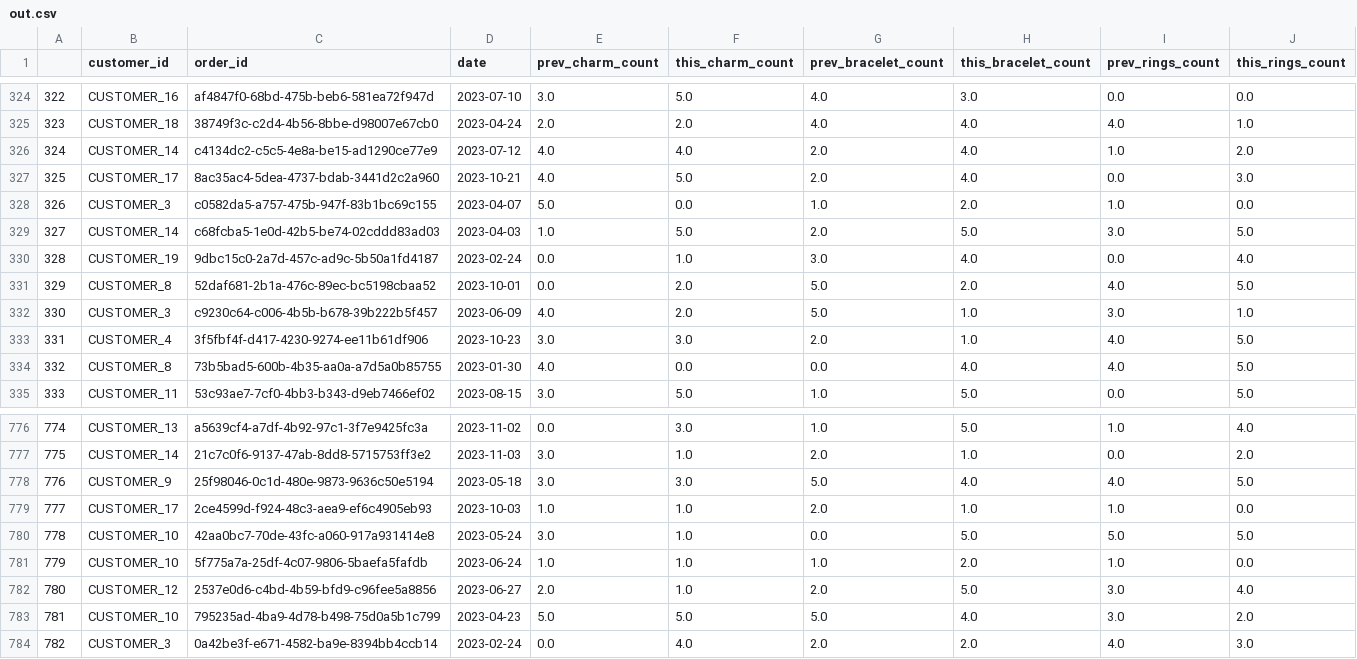
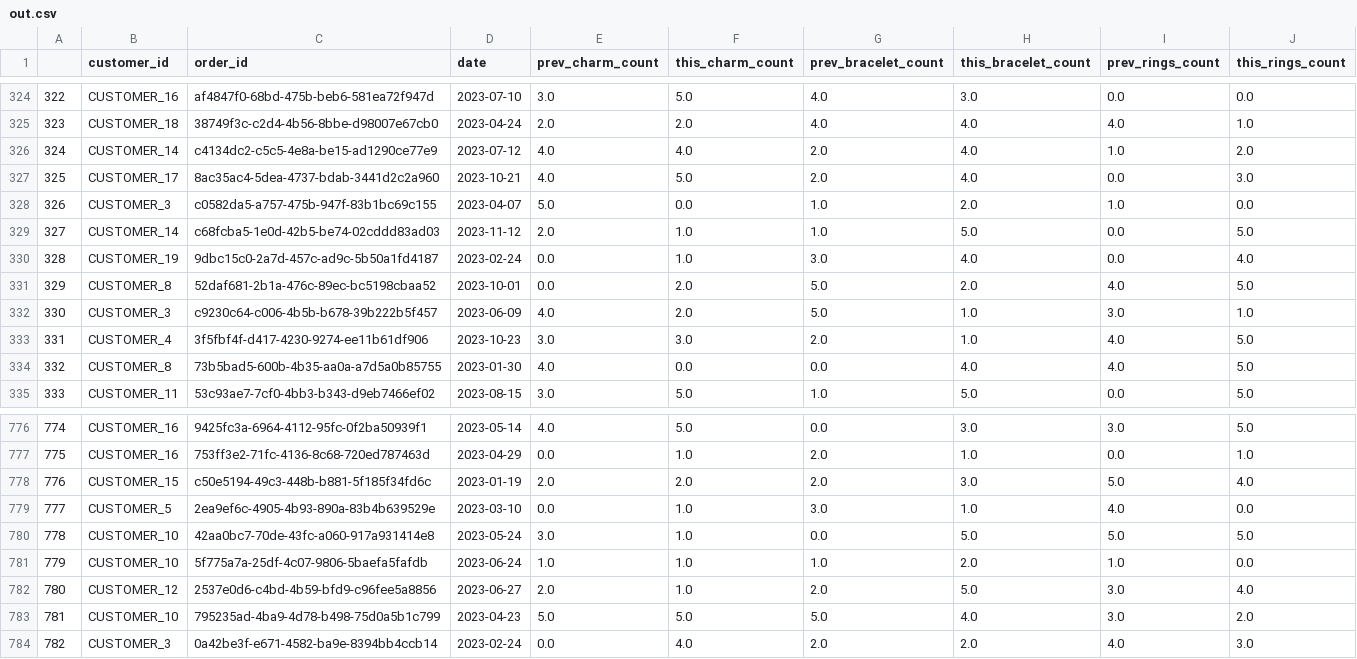
Before and after one commit to anitakumar/pandora, a CSV file: outputs/out.csv, drawn as a sheet; only a part is shown, gaps mark what is left out; the diff covers the shown part only.

```diff
--- a/outputs/out.csv
+++ b/outputs/out.csv
@@ -328,3 +328,3 @@
 326,CUSTOMER_3,c0582da5-a757-475b-947f-83b1bc69c155,2023-04-07,5.0,0.0,1.0,2.0,1.0,0.0
-327,CUSTOMER_14,c68fcba5-1e0d-42b5-be74-02cddd83ad03,2023-04-03,1.0,5.0,2.0,5.0,3.0,5.0
+327,CUSTOMER_14,c68fcba5-1e0d-42b5-be74-02cddd83ad03,2023-11-12,2.0,1.0,1.0,5.0,0.0,5.0
 328,CUSTOMER_19,9dbc15c0-2a7d-457c-ad9c-5b50a1fd4187,2023-02-24,0.0,1.0,3.0,4.0,0.0,4.0
@@ -776,5 +776,5 @@
-774,CUSTOMER_13,a5639cf4-a7df-4b92-97c1-3f7e9425fc3a,2023-11-02,0.0,3.0,1.0,5.0,1.0,4.0
-775,CUSTOMER_14,21c7c0f6-9137-47ab-8dd8-5715753ff3e2,2023-11-03,3.0,1.0,2.0,1.0,0.0,2.0
-776,CUSTOMER_9,25f98046-0c1d-480e-9873-9636c50e5194,2023-05-18,3.0,3.0,5.0,4.0,4.0,5.0
-777,CUSTOMER_17,2ce4599d-f924-48c3-aea9-ef6c4905eb93,2023-10-03,1.0,1.0,2.0,1.0,1.0,0.0
+774,CUSTOMER_16,9425fc3a-6964-4112-95fc-0f2ba50939f1,2023-05-14,4.0,5.0,0.0,3.0,3.0,5.0
+775,CUSTOMER_16,753ff3e2-71fc-4136-8c68-720ed787463d,2023-04-29,0.0,1.0,2.0,1.0,0.0,1.0
+776,CUSTOMER_15,c50e5194-49c3-448b-b881-5f185f34fd6c,2023-01-19,2.0,2.0,2.0,3.0,5.0,4.0
+777,CUSTOMER_5,2ea9ef6c-4905-4b93-890a-83b4b639529e,2023-03-10,0.0,1.0,3.0,1.0,4.0,0.0
 778,CUSTOMER_10,42aa0bc7-70de-43fc-a060-917a931414e8,2023-05-24,3.0,1.0,0.0,5.0,5.0,5.0
```
Also changed, not shown: 154 edited cells elsewhere in this file, 2 other files.
